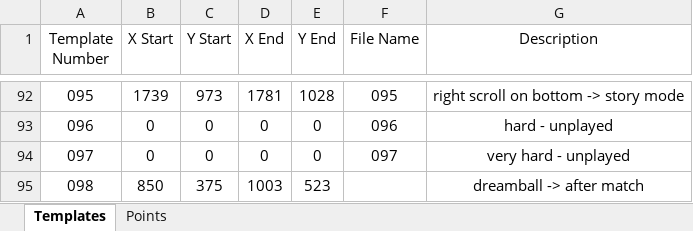
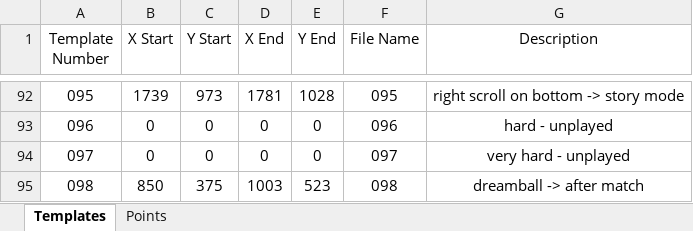
Before and after one commit to mhdr/captaintsubasapy, an Excel workbook: data.xlsx, sheet Templates, drawn as a sheet; only a part is shown, gaps mark what is left out; values as stored, in another font and other column widths than the file's, no borders; the diff names each change by its address in the sheet, - before the commit and + after, or states it on an @@ line.

Commit message:
fix bug

```diff
--- a/data.xlsx (sheet Templates)
+++ b/data.xlsx (sheet Templates)
-F95 (File Name): (empty)
+F95 (File Name): 098
```
